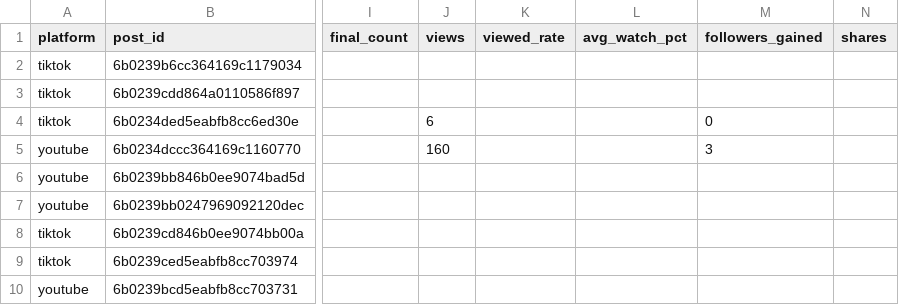
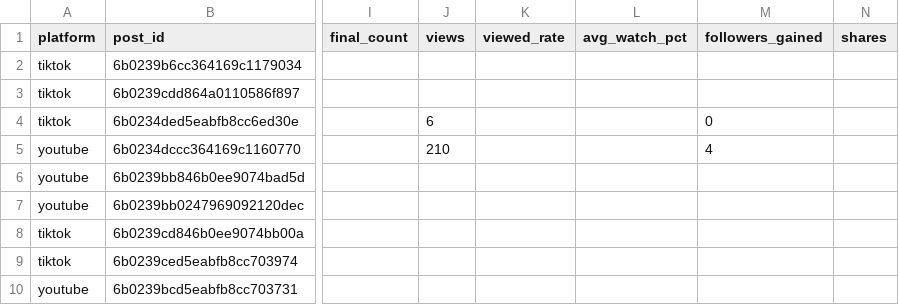
Before and after one commit to jchardukian/viral-tracker-shorts, a CSV file: data/analytics/posts.csv, drawn as a sheet; only a part is shown, gaps mark what is left out; the diff names each change by its address in the sheet, - before the commit and + after, or states it on an @@ line.

```diff
--- a/data/analytics/posts.csv
+++ b/data/analytics/posts.csv
-J5 (views): 160
+J5 (views): 210
-M5 (followers_gained): 3
+M5 (followers_gained): 4
```
